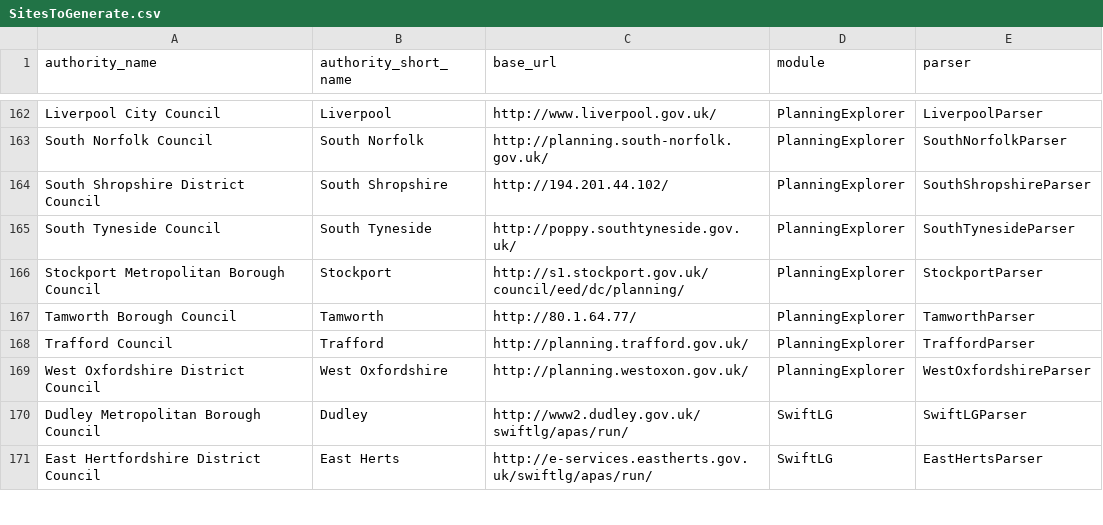
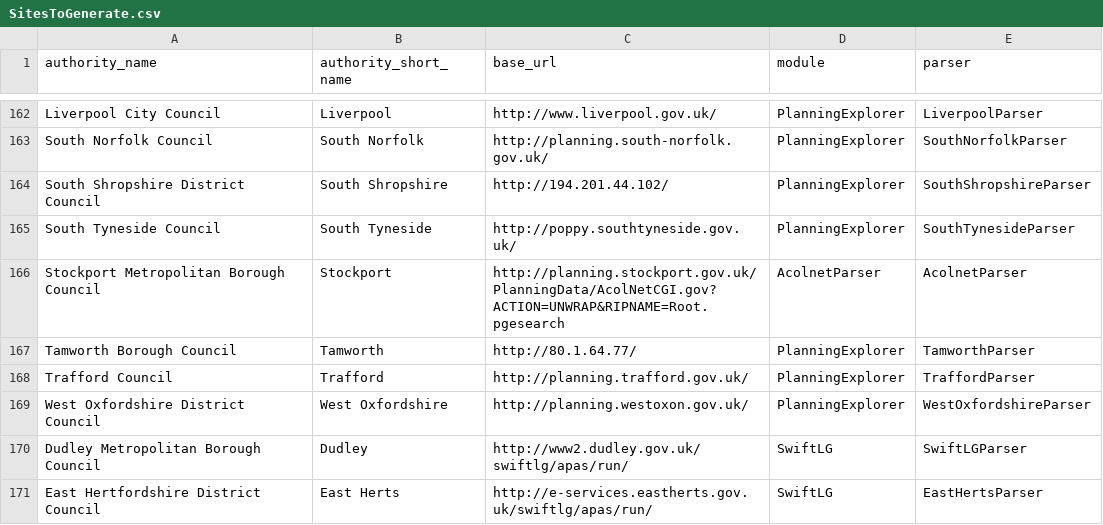
Before and after one commit to mikelmaron/planningalerts, a CSV file: python_scrapers/SitesToGenerate.csv, drawn as a sheet; only a part is shown, gaps mark what is left out.

Commit message:
Stockport has changed from planningexplorer to Acolnet.

```diff
--- a/python_scrapers/SitesToGenerate.csv
+++ b/python_scrapers/SitesToGenerate.csv
@@ -165,3 +165,3 @@
 "South Tyneside Council", "South Tyneside", "http://poppy.southtyneside.gov.uk/",  "PlanningExplorer", "SouthTynesideParser"
-"Stockport Metropolitan Borough Council", "Stockport", "http://s1.stockport.gov.uk/council/eed/dc/planning/", "PlanningExplorer", "StockportParser"
+"Stockport Metropolitan Borough Council", "Stockport", "http://planning.stockport.gov.uk/PlanningData/AcolNetCGI.gov?ACTION=UNWRAP&RIPNAME=Root.pgesearch", "AcolnetParser", "AcolnetParser"
 "Tamworth Borough Council", "Tamworth", "http://80.1.64.77/", "PlanningExplorer", "TamworthParser"
```
Also changed, not shown: 2 other files.
